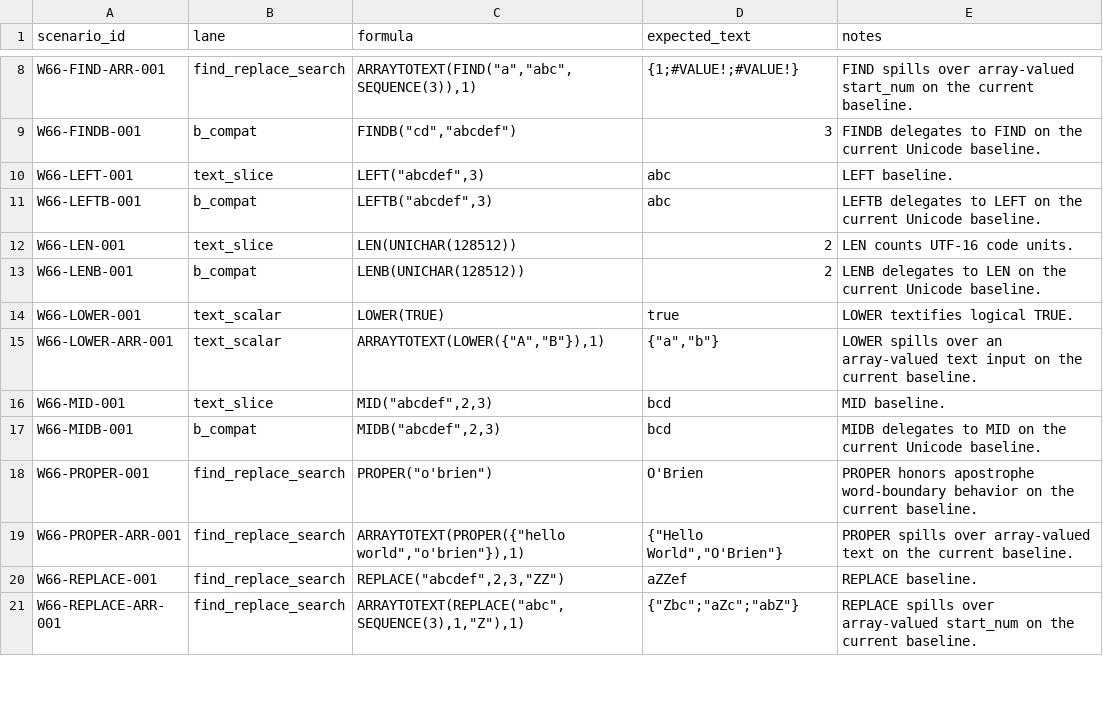
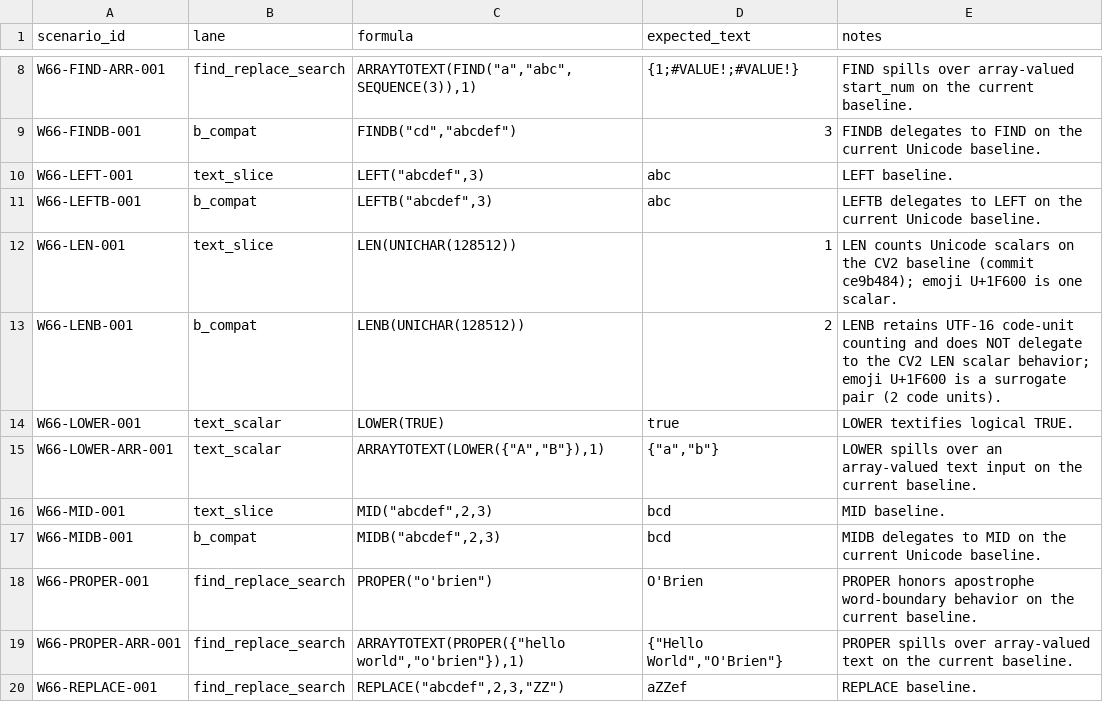
Before and after one commit to DnaCalc/OxFunc, a CSV file: docs/function-lane/W66_SCENARIO_MANIFEST_SEED.csv, drawn as a sheet; only a part is shown, gaps mark what is left out; the shorter side is filled out with more unchanged rows.

```diff
--- a/docs/function-lane/W66_SCENARIO_MANIFEST_SEED.csv
+++ b/docs/function-lane/W66_SCENARIO_MANIFEST_SEED.csv
@@ -11,4 +11,4 @@ W66-LEFT-001,text_slice,"LEFT(""abcdef"",3)",abc,"LEFT baseline."
 W66-LEFTB-001,b_compat,"LEFTB(""abcdef"",3)",abc,"LEFTB delegates to LEFT on the current Unicode baseline."
-W66-LEN-001,text_slice,"LEN(UNICHAR(128512))",2,"LEN counts UTF-16 code units."
-W66-LENB-001,b_compat,"LENB(UNICHAR(128512))",2,"LENB delegates to LEN on the current Unicode baseline."
+W66-LEN-001,text_slice,"LEN(UNICHAR(128512))",1,"LEN counts Unicode scalars on the CV2 baseline (commit ce9b484); emoji U+1F600 is one scalar."
+W66-LENB-001,b_compat,"LENB(UNICHAR(128512))",2,"LENB retains UTF-16 code-unit counting and does NOT delegate to the CV2 LEN scalar behavior; emoji U+1F600 is a surrogate pair (2 code units)."
 W66-LOWER-001,text_scalar,"LOWER(TRUE)",true,"LOWER textifies logical TRUE."
```
Also changed, not shown: docs/handoffs/HANDOFF_REGISTER.csv, 25 other files.
